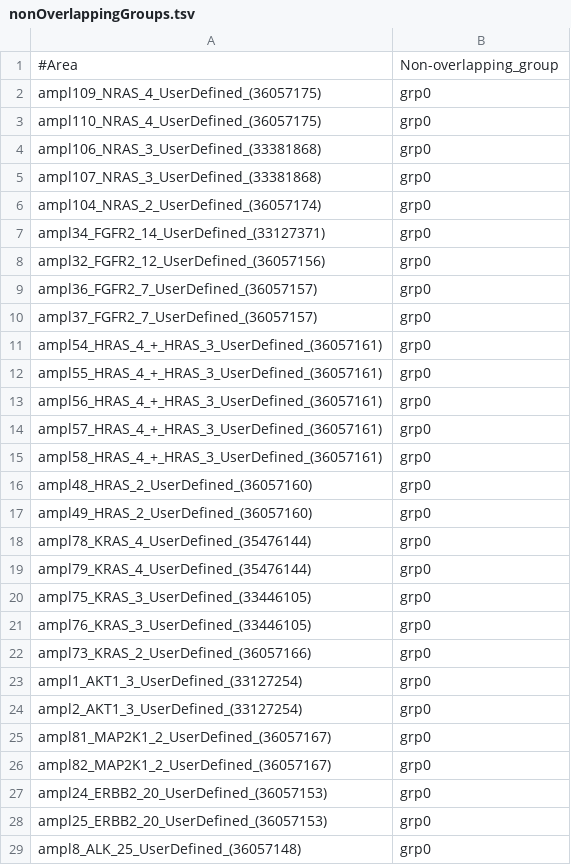
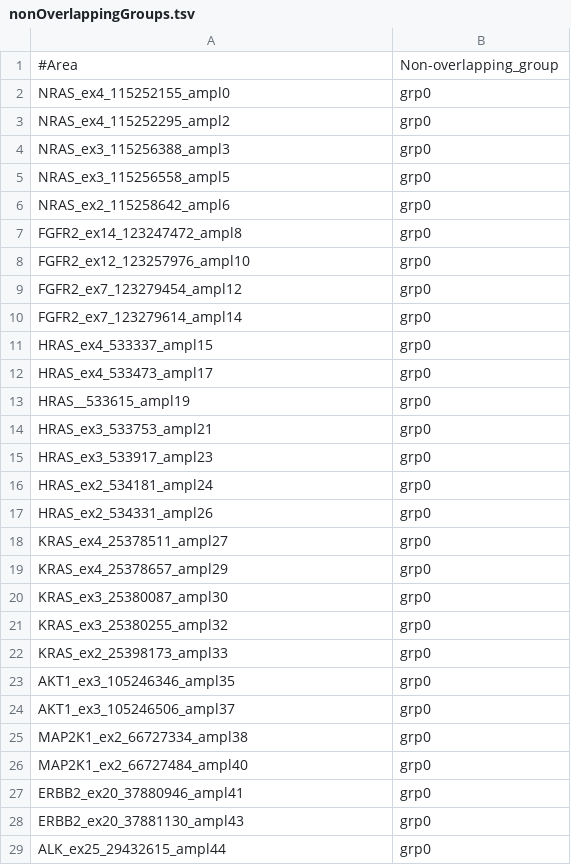
Before and after one commit to bialimed/AnaCore, a TSV file: ressources/amplicon_design/INCa_V1/GRCh37/libB/nonOverlappingGroups.tsv, drawn as a sheet; only a part is shown; the diff covers the shown part only.

```diff
--- a/ressources/amplicon_design/INCa_V1/GRCh37/libB/nonOverlappingGroups.tsv
+++ b/ressources/amplicon_design/INCa_V1/GRCh37/libB/nonOverlappingGroups.tsv
@@ -1,29 +1,29 @@
 #Area	Non-overlapping_group
-ampl109_NRAS_4_UserDefined_(36057175)	grp0
-ampl110_NRAS_4_UserDefined_(36057175)	grp0
-ampl106_NRAS_3_UserDefined_(33381868)	grp0
-ampl107_NRAS_3_UserDefined_(33381868)	grp0
-ampl104_NRAS_2_UserDefined_(36057174)	grp0
-ampl34_FGFR2_14_UserDefined_(33127371)	grp0
-ampl32_FGFR2_12_UserDefined_(36057156)	grp0
-ampl36_FGFR2_7_UserDefined_(36057157)	grp0
-ampl37_FGFR2_7_UserDefined_(36057157)	grp0
-ampl54_HRAS_4_+_HRAS_3_UserDefined_(36057161)	grp0
-ampl55_HRAS_4_+_HRAS_3_UserDefined_(36057161)	grp0
-ampl56_HRAS_4_+_HRAS_3_UserDefined_(36057161)	grp0
-ampl57_HRAS_4_+_HRAS_3_UserDefined_(36057161)	grp0
-ampl58_HRAS_4_+_HRAS_3_UserDefined_(36057161)	grp0
-ampl48_HRAS_2_UserDefined_(36057160)	grp0
-ampl49_HRAS_2_UserDefined_(36057160)	grp0
-ampl78_KRAS_4_UserDefined_(35476144)	grp0
-ampl79_KRAS_4_UserDefined_(35476144)	grp0
-ampl75_KRAS_3_UserDefined_(33446105)	grp0
-ampl76_KRAS_3_UserDefined_(33446105)	grp0
-ampl73_KRAS_2_UserDefined_(36057166)	grp0
-ampl1_AKT1_3_UserDefined_(33127254)	grp0
-ampl2_AKT1_3_UserDefined_(33127254)	grp0
-ampl81_MAP2K1_2_UserDefined_(36057167)	grp0
-ampl82_MAP2K1_2_UserDefined_(36057167)	grp0
-ampl24_ERBB2_20_UserDefined_(36057153)	grp0
-ampl25_ERBB2_20_UserDefined_(36057153)	grp0
-ampl8_ALK_25_UserDefined_(36057148)	grp0
+NRAS_ex4_115252155_ampl0	grp0
+NRAS_ex4_115252295_ampl2	grp0
+NRAS_ex3_115256388_ampl3	grp0
+NRAS_ex3_115256558_ampl5	grp0
+NRAS_ex2_115258642_ampl6	grp0
+FGFR2_ex14_123247472_ampl8	grp0
+FGFR2_ex12_123257976_ampl10	grp0
+FGFR2_ex7_123279454_ampl12	grp0
+FGFR2_ex7_123279614_ampl14	grp0
+HRAS_ex4_533337_ampl15	grp0
+HRAS_ex4_533473_ampl17	grp0
+HRAS__533615_ampl19	grp0
+HRAS_ex3_533753_ampl21	grp0
+HRAS_ex3_533917_ampl23	grp0
+HRAS_ex2_534181_ampl24	grp0
+HRAS_ex2_534331_ampl26	grp0
+KRAS_ex4_25378511_ampl27	grp0
+KRAS_ex4_25378657_ampl29	grp0
+KRAS_ex3_25380087_ampl30	grp0
+KRAS_ex3_25380255_ampl32	grp0
+KRAS_ex2_25398173_ampl33	grp0
+AKT1_ex3_105246346_ampl35	grp0
+AKT1_ex3_105246506_ampl37	grp0
+MAP2K1_ex2_66727334_ampl38	grp0
+MAP2K1_ex2_66727484_ampl40	grp0
+ERBB2_ex20_37880946_ampl41	grp0
+ERBB2_ex20_37881130_ampl43	grp0
+ALK_ex25_29432615_ampl44	grp0
```
Also changed, not shown: 122 edited cells elsewhere in this file, ressources/amplicon_design/INCa_V1/GRCh37/libA/nonOverlappingGroups.tsv, ressources/amplicon_design/INCa_V1/GRCh37_chr/libA/nonOverlappingGroups.tsv, 9 other files.
